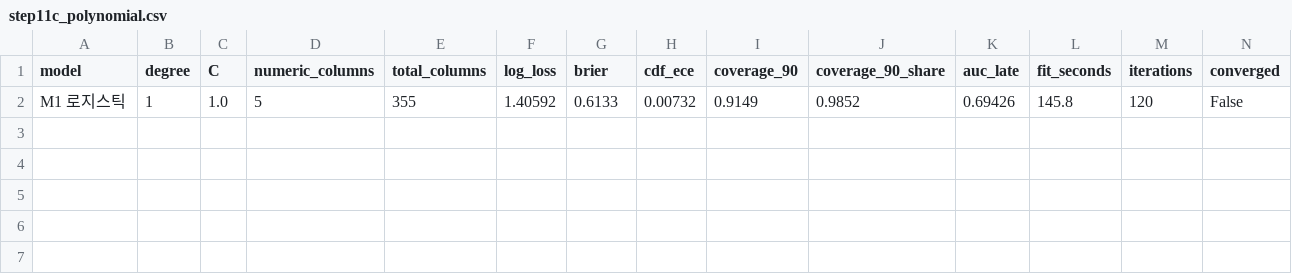
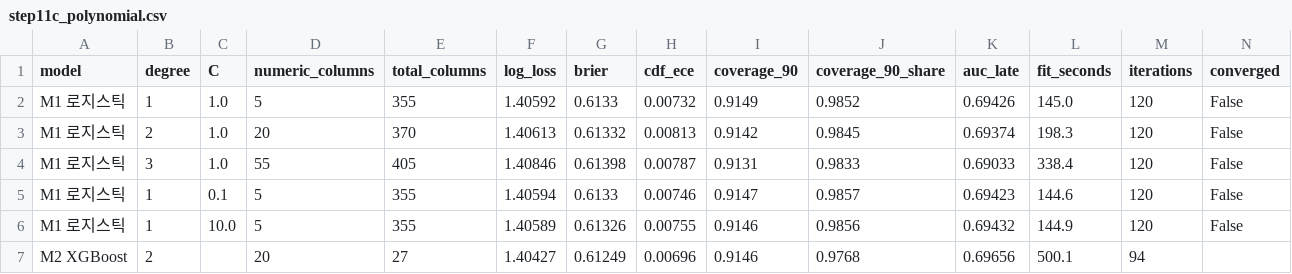
Before and after one commit to ValentinJaeung/MachineLearning_Team_6, a CSV file: results/step11c_polynomial.csv, drawn as a sheet.

```diff
--- a/results/step11c_polynomial.csv
+++ b/results/step11c_polynomial.csv
@@ -1,2 +1,7 @@
 model,degree,C,numeric_columns,total_columns,log_loss,brier,cdf_ece,coverage_90,coverage_90_share,auc_late,fit_seconds,iterations,converged
-M1 로지스틱,1,1.0,5,355,1.40592,0.6133,0.00732,0.9149,0.9852,0.69426,145.8,120,False
+M1 로지스틱,1,1.0,5,355,1.40592,0.6133,0.00732,0.9149,0.9852,0.69426,145.0,120,False
+M1 로지스틱,2,1.0,20,370,1.40613,0.61332,0.00813,0.9142,0.9845,0.69374,198.3,120,False
+M1 로지스틱,3,1.0,55,405,1.40846,0.61398,0.00787,0.9131,0.9833,0.69033,338.4,120,False
+M1 로지스틱,1,0.1,5,355,1.40594,0.6133,0.00746,0.9147,0.9857,0.69423,144.6,120,False
+M1 로지스틱,1,10.0,5,355,1.40589,0.61326,0.00755,0.9146,0.9856,0.69432,144.9,120,False
+M2 XGBoost,2,,20,27,1.40427,0.61249,0.00696,0.9146,0.9768,0.69656,500.1,94,
```
Also changed, not shown: 3 other files.
